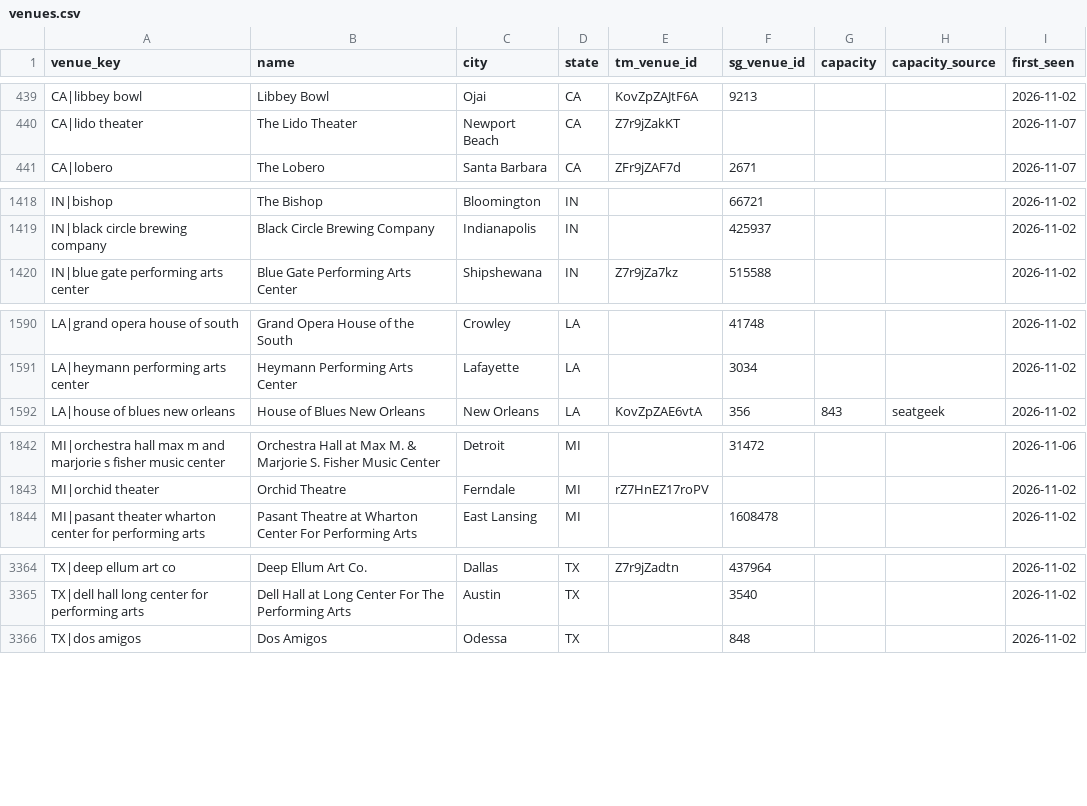
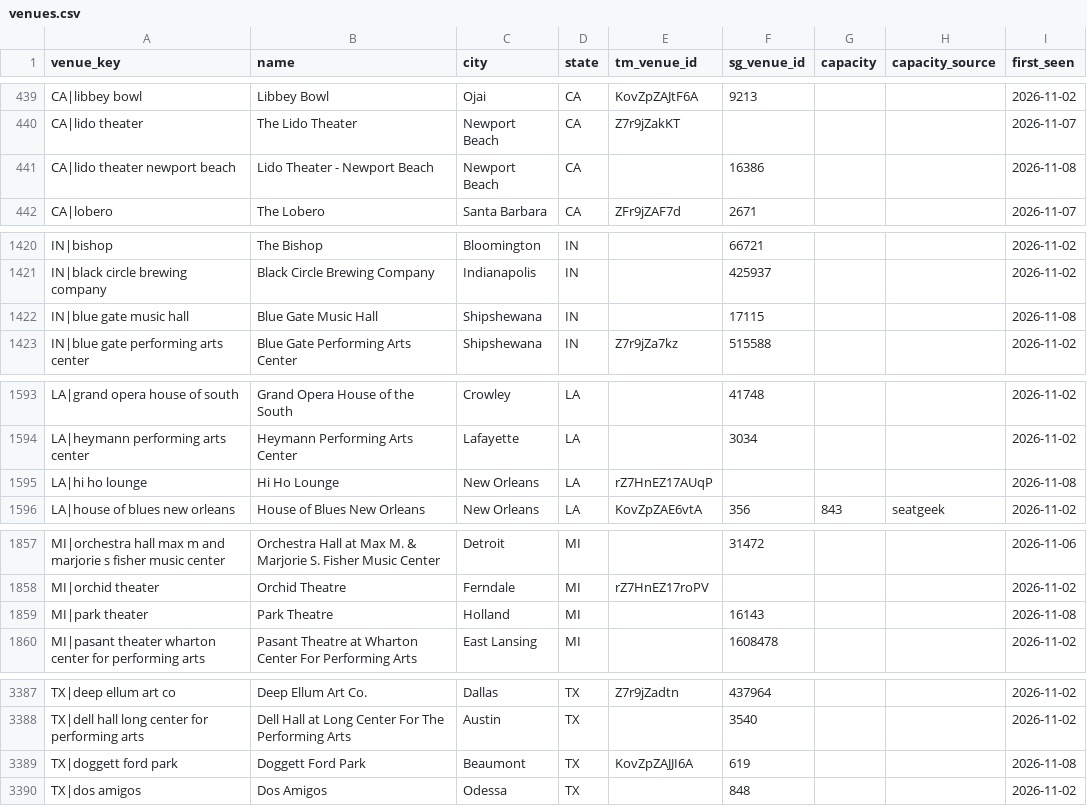
Before and after one commit to abratica/flipit, a CSV file: data/venues.csv, drawn as a sheet; only a part is shown, gaps mark what is left out; the diff covers the shown part only; the diff names each change by its address in the sheet, - before the commit and + after, or states it on an @@ line.

```diff
--- a/data/venues.csv
+++ b/data/venues.csv
+row 441: CA|lido theater newport beach | Lido Theater - Newport Beach | Newport Beach | CA |  | 16386 |  |  | 2026-11-08
+row 1422: IN|blue gate music hall | Blue Gate Music Hall | Shipshewana | IN |  | 17115 |  |  | 2026-11-08
+row 1595: LA|hi ho lounge | Hi Ho Lounge | New Orleans | LA | rZ7HnEZ17AUqP |  |  |  | 2026-11-08
+row 1859: MI|park theater | Park Theatre | Holland | MI |  | 16143 |  |  | 2026-11-08
+row 3389: TX|doggett ford park | Doggett Ford Park | Beaumont | TX | KovZpZAJJI6A | 619 |  |  | 2026-11-08
```
Also changed, not shown: 19 added rows and 10 edited cells elsewhere in this file, data/outcomes.csv, data/venue_stats.csv, 5 other files.
